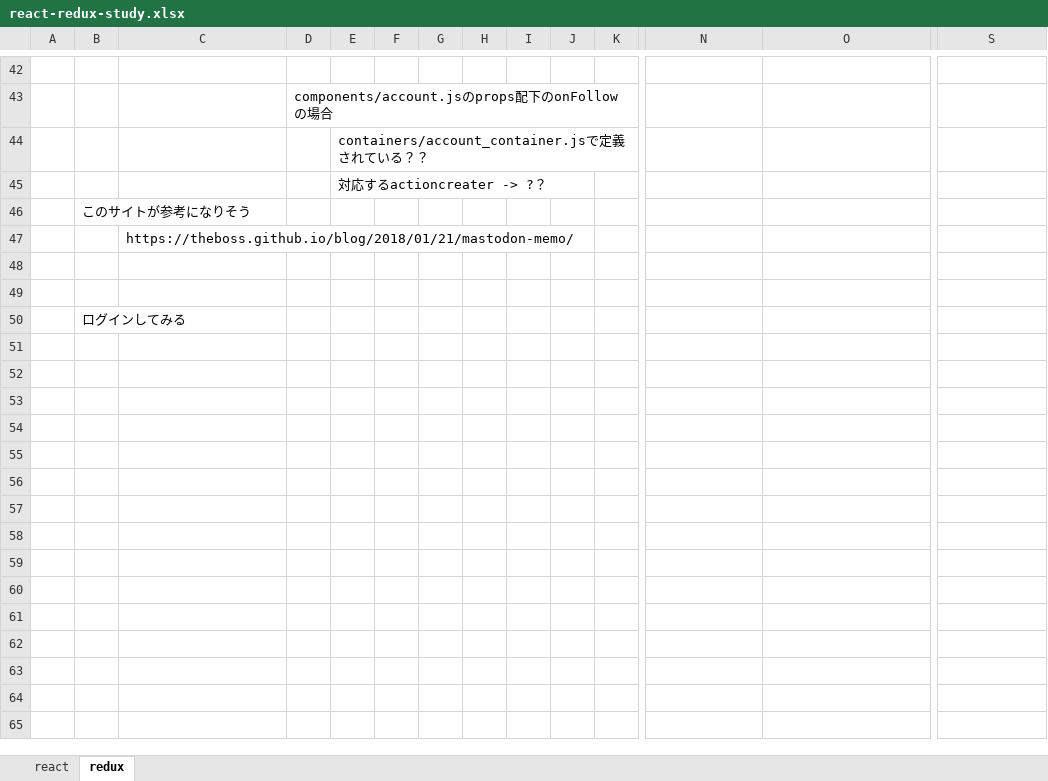
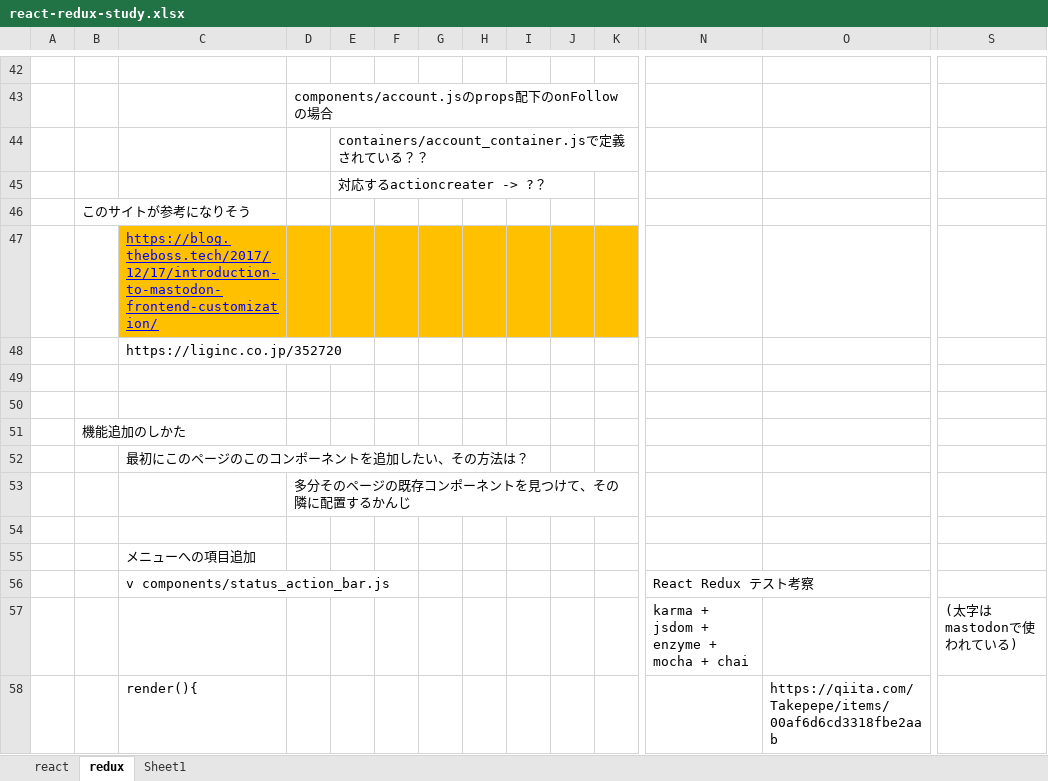
Before and after one commit to k-fujino/dot_files, an Excel workbook: react-redux-study.xlsx, sheet redux, drawn as a sheet; only a part is shown, gaps mark what is left out; values as stored, in another font and other column widths than the file's, no borders; addresses are those after the commit; rows hold the shown columns only; the diff covers the shown part only; the diff names each change by its address in the sheet, - before the commit and + after, or states it on an @@ line.

```diff
--- a/react-redux-study.xlsx (sheet redux)
+++ b/react-redux-study.xlsx (sheet redux)
+sheet tab: Sheet1
-C47: https://theboss.github.io/blog/2018/01/21/mastodon-memo/
+C47: https://blog.theboss.tech/2017/12/17/introduction-to-mastodon-frontend-customization/
-C47:K47 fill: none
+C47:K47 fill: #FFC000
@@ C47 underline: off → on, text colour: black → #0000FF @@
+row 48:  |  | https://liginc.co.jp/352720
-B51: ログインしてみる
+B51: 機能追加のしかた
+row 52:  |  | 最初にこのページのこのコンポーネントを追加したい、その方法は？
+row 53:  |  |  | 多分そのページの既存コンポーネントを見つけて、その隣に配置するかんじ
+row 54: (empty)
+row 55:  |  | メニューへの項目追加
+row 56:  |  | v components/status_action_bar.js |  |  |  |  |  |  |  |  | React Redux テスト考察
+row 57:  |  |  |  |  |  |  |  |  |  |  | karma + jsdom + enzyme + mocha + chai |  | (太字はmastodonで使われている)
+row 58:  |  | render(){ |  |  |  |  |  |  |  |  |  | https://qiita.com/Takepepe/items/00af6d6cd3318fbe2aab
```
Also changed, not shown: 12 added rows and 3 edited cells elsewhere in this sheet, sheet react, 2 other files.
